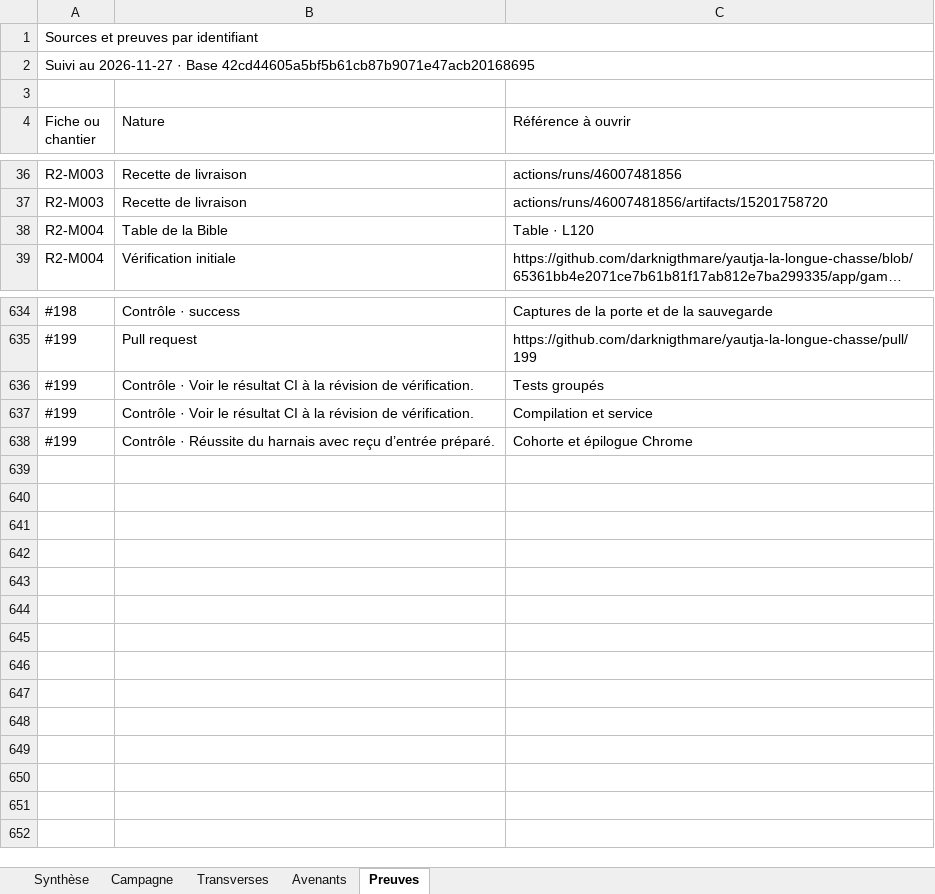
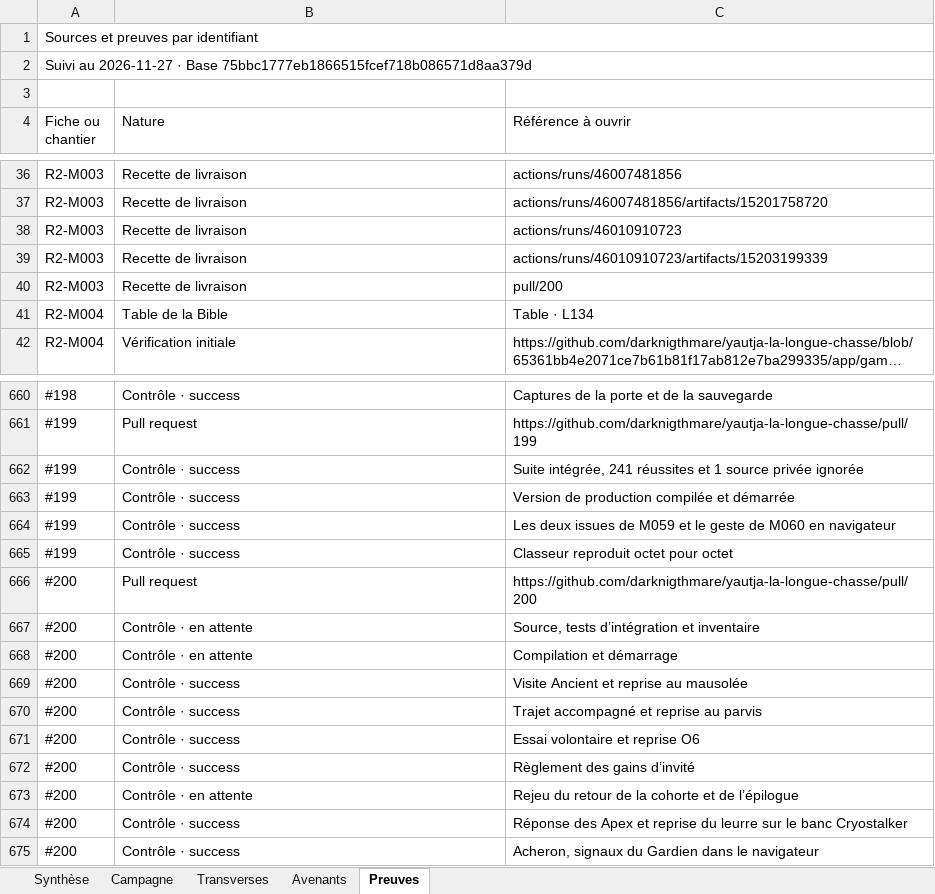
Before and after one commit to darknigthmare/yautja-la-longue-chasse, an Excel workbook: production/INVENTAIRE_BIBLE_20261127.xlsx, sheet Preuves, drawn as a sheet; only a part is shown, gaps mark what is left out; long unchanged cells end in …; values as stored, in another font and other column widths than the file's, no cell formats; addresses are those after the commit; the diff covers the shown part only; the diff names each change by its address in the sheet, - before the commit and + after, or states it on an @@ line.

Commit message:
Reproduire le classeur de la seconde tranche de la Bible

```diff
--- a/production/INVENTAIRE_BIBLE_20261127.xlsx (sheet Preuves)
+++ b/production/INVENTAIRE_BIBLE_20261127.xlsx (sheet Preuves)
-A2 (Fiche ou chantier): …· Base 42cd44605a5bf5b61cb87b9071e47acb20168695
+A2 (Fiche ou chantier): …· Base 75bbc1777eb1866515fcef718b086571d8aa379d
+row 38: R2-M003 | Recette de livraison | actions/runs/46010910723
+row 39: R2-M003 | Recette de livraison | actions/runs/46010910723/artifacts/15203199339
+row 40: R2-M003 | Recette de livraison | pull/200
-C41 (Référence à ouvrir): Table · L120
+C41 (Référence à ouvrir): Table · L134
-B662:B663 (Nature): Contrôle · Voir le résultat CI à la révision de vérification.
+B662:B663 (Nature): Contrôle · success
-C662 (Référence à ouvrir): Tests groupés
+C662 (Référence à ouvrir): Suite intégrée, 241 réussites et 1 source privée ignorée
-C663 (Référence à ouvrir): Compilation et service
+C663 (Référence à ouvrir): Version de production compilée et démarrée
+row 664: #199 | Contrôle · success | Les deux issues de M059 et le geste de M060 en navigateur
-B665 (Nature): Contrôle · Réussite du harnais avec reçu d’entrée préparé.
+B665 (Nature): Contrôle · success
-C665 (Référence à ouvrir): Cohorte et épilogue Chrome
+C665 (Référence à ouvrir): Classeur reproduit octet pour octet
+row 666: #200 | Pull request | https://github.com/darknigthmare/yautja-la-longue-chasse/pull/200
+row 667: #200 | Contrôle · en attente | Source, tests d’intégration et inventaire
+row 668: #200 | Contrôle · en attente | Compilation et démarrage
+row 669: #200 | Contrôle · success | Visite Ancient et reprise au mausolée
+row 670: #200 | Contrôle · success | Trajet accompagné et reprise au parvis
+row 671: #200 | Contrôle · success | Essai volontaire et reprise O6
+row 672: #200 | Contrôle · success | Règlement des gains d’invité
+row 673: #200 | Contrôle · en attente | Rejeu du retour de la cohorte et de l’épilogue
+row 674: #200 | Contrôle · success | Réponse des Apex et reprise du leurre sur le banc Cryostalker
+row 675: #200 | Contrôle · success | Acheron, signaux du Gardien dans le navigateur
```
Also changed, not shown: 23 added rows and 67 edited cells elsewhere in this sheet, sheet Campagne, sheet Transverses, sheet Avenants, sheet Synthèse, cell formats, 3 other files.
